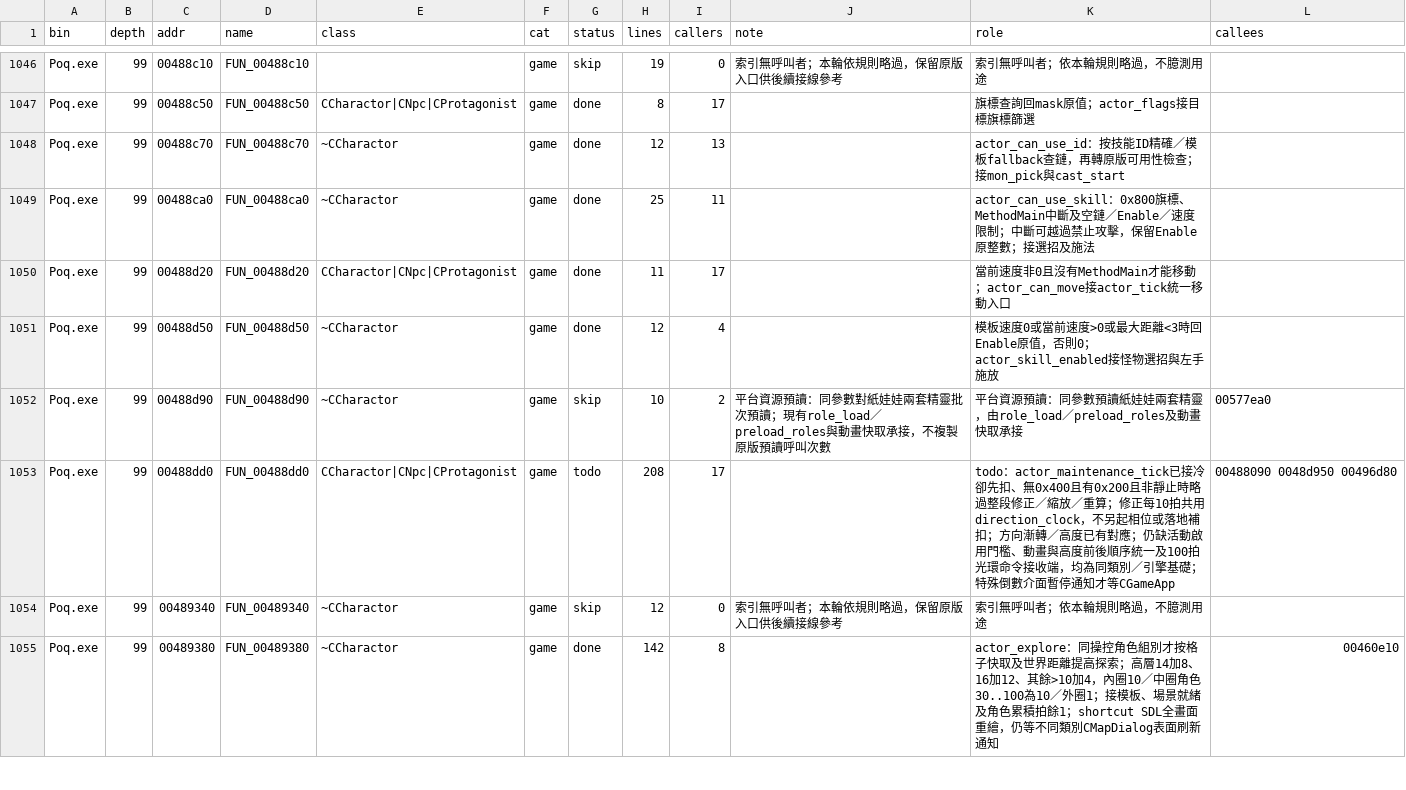
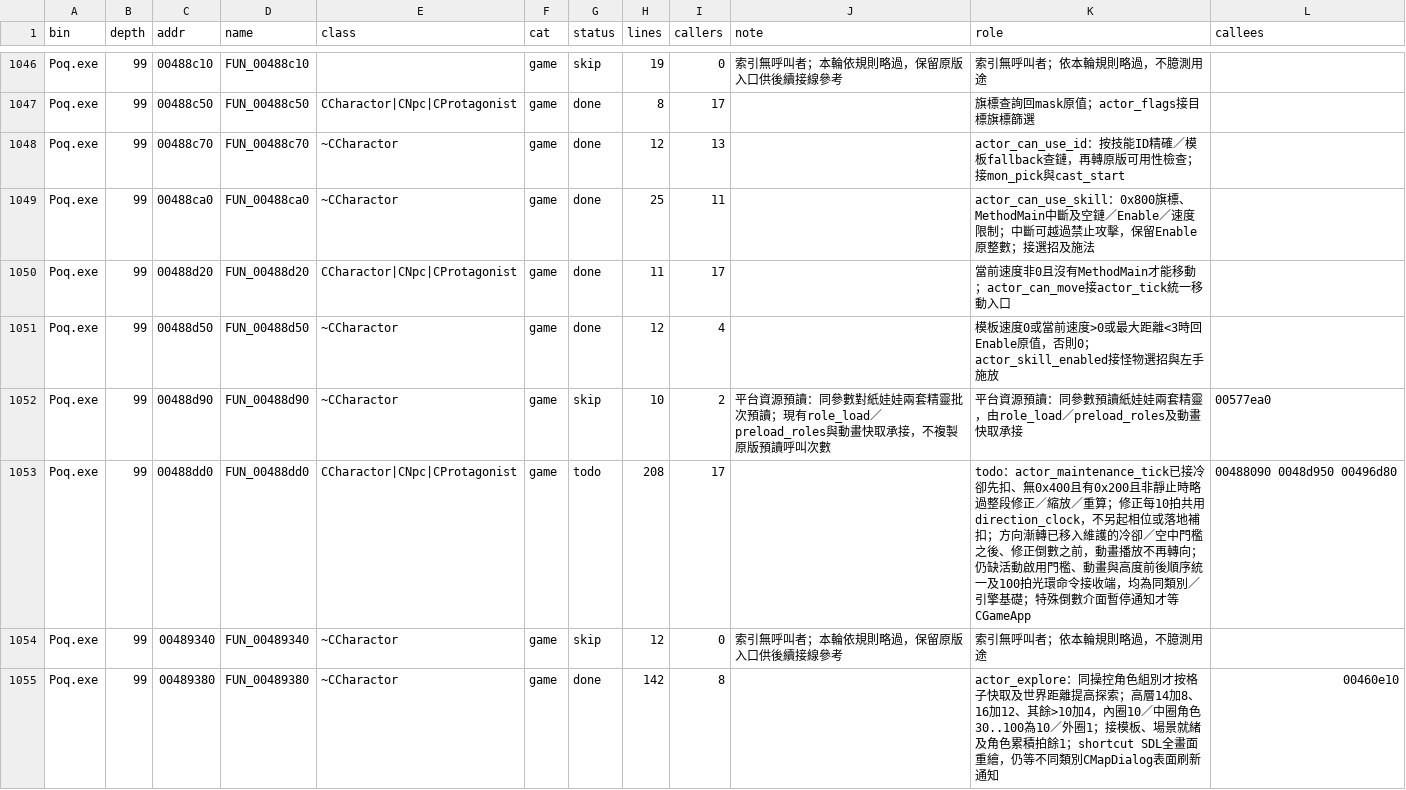
Before and after one commit to chanwunkong/SideTest, a TSV file: QinPort/FUNCS.tsv, drawn as a sheet; only a part is shown, gaps mark what is left out.

```diff
--- a/QinPort/FUNCS.tsv
+++ b/QinPort/FUNCS.tsv
@@ -1052,3 +1052,3 @@ Poq.exe	99	00488d50	FUN_00488d50	~CCharactor	game	done	12	4		模板速度0或當
 Poq.exe	99	00488d90	FUN_00488d90	~CCharactor	game	skip	10	2	平台資源預讀：同參數對紙娃娃兩套精靈批次預讀；現有role_load／preload_roles與動畫快取承接，不複製原版預讀呼叫次數	平台資源預讀：同參數預讀紙娃娃兩套精靈，由role_load／preload_roles及動畫快取承接	00577ea0
-Poq.exe	99	00488dd0	FUN_00488dd0	CCharactor|CNpc|CProtagonist	game	todo	208	17		todo：actor_maintenance_tick已接冷卻先扣、無0x400且有0x200且非靜止時略過整段修正／縮放／重算；修正每10拍共用direction_clock，不另起相位或落地補扣；方向漸轉／高度已有對應；仍缺活動啟用門檻、動畫與高度前後順序統一及100拍光環命令接收端，均為同類別／引擎基礎；特殊倒數介面暫停通知才等CGameApp	00488090 0048d950 00496d80
+Poq.exe	99	00488dd0	FUN_00488dd0	CCharactor|CNpc|CProtagonist	game	todo	208	17		todo：actor_maintenance_tick已接冷卻先扣、無0x400且有0x200且非靜止時略過整段修正／縮放／重算；修正每10拍共用direction_clock，不另起相位或落地補扣；方向漸轉已移入維護的冷卻／空中門檻之後、修正倒數之前，動畫播放不再轉向；仍缺活動啟用門檻、動畫與高度前後順序統一及100拍光環命令接收端，均為同類別／引擎基礎；特殊倒數介面暫停通知才等CGameApp	00488090 0048d950 00496d80
 Poq.exe	99	00489340	FUN_00489340	~CCharactor	game	skip	12	0	索引無呼叫者；本輪依規則略過，保留原版入口供後續接線參考	索引無呼叫者；依本輪規則略過，不臆測用途	
```
Also changed, not shown: QinPort/tools/fields.tsv, QinPort/tools/roles.tsv, 3 other files.
